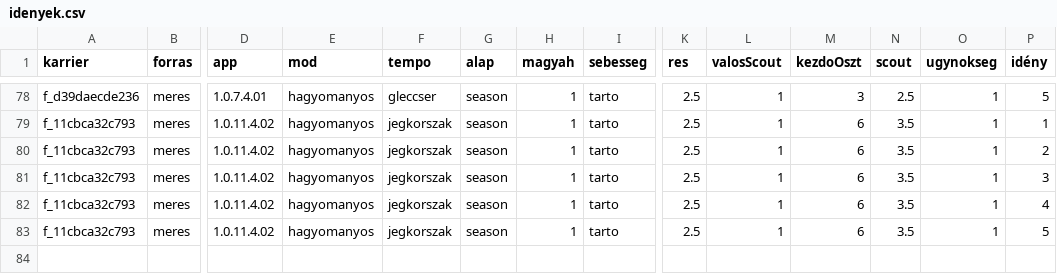
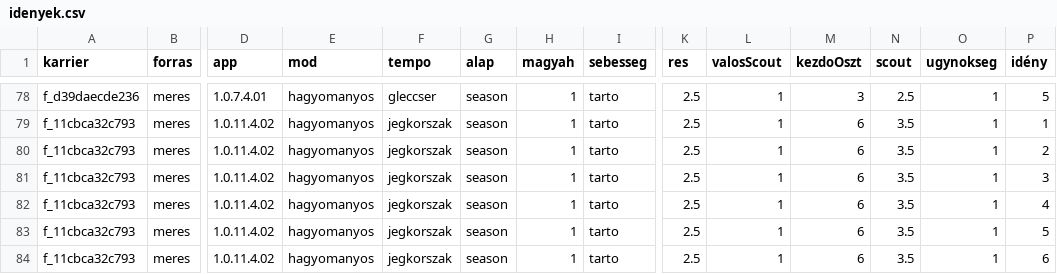
Before and after one commit to mistral757/Magyah, a CSV file: meres/idenyek.csv, drawn as a sheet; only a part is shown, gaps mark what is left out; rows hold the shown columns only; the diff names each change by its address in the sheet, - before the commit and + after, or states it on an @@ line.

```diff
--- a/meres/idenyek.csv
+++ b/meres/idenyek.csv
+row 84: f_11cbca32c793 | meres | 1.0.11.4.02 | hagyomanyos | jegkorszak | season | 1 | tarto | 2.5 | 1 | 6 | 3.5 | 1 | 6
```
Also changed, not shown: meres/boostok.csv, meres/meccsek.csv, 3 other files.
